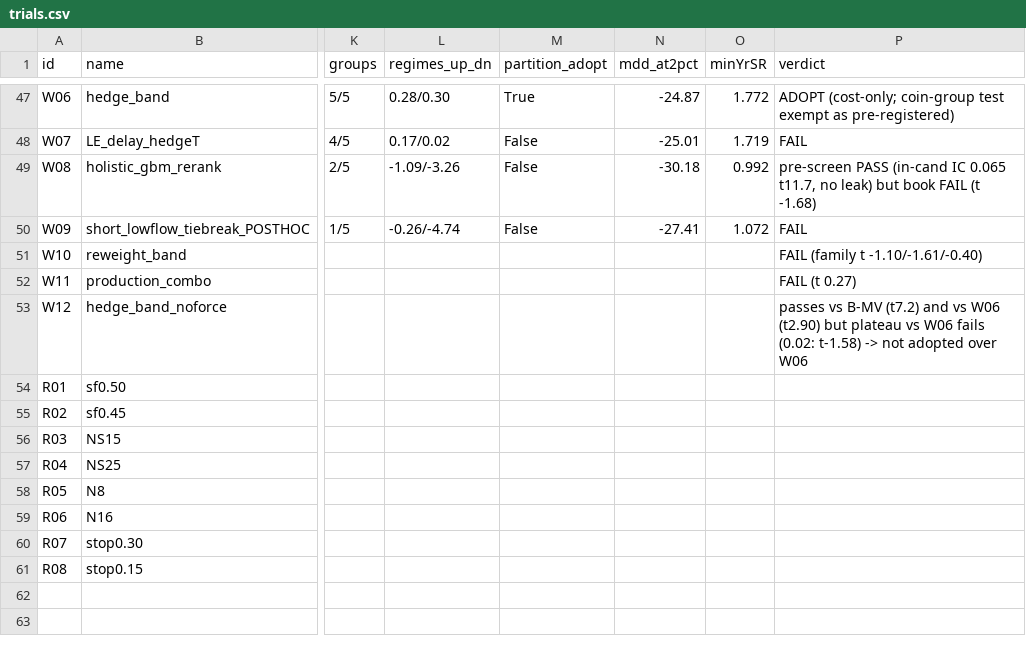
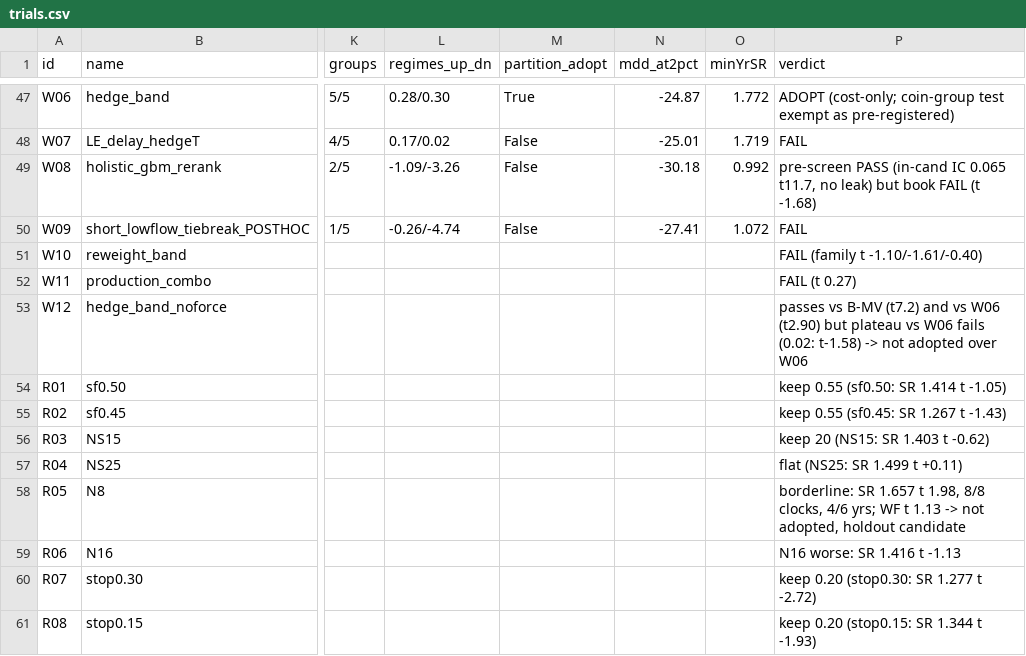
Before and after one commit to miinren/jjajanggg, a CSV file: research/xs_crypto/results/wave3c/trials.csv, drawn as a sheet; only a part is shown, gaps mark what is left out; the diff names each change by its address in the sheet, - before the commit and + after, or states it on an @@ line.

```diff
--- a/research/xs_crypto/results/wave3c/trials.csv
+++ b/research/xs_crypto/results/wave3c/trials.csv
-P54 (verdict): (empty)
+P54 (verdict): keep 0.55 (sf0.50: SR 1.414 t -1.05)
-P55 (verdict): (empty)
+P55 (verdict): keep 0.55 (sf0.45: SR 1.267 t -1.43)
-P56 (verdict): (empty)
+P56 (verdict): keep 20 (NS15: SR 1.403 t -0.62)
-P57 (verdict): (empty)
+P57 (verdict): flat (NS25: SR 1.499 t +0.11)
-P58 (verdict): (empty)
+P58 (verdict): borderline: SR 1.657 t 1.98, 8/8 clocks, 4/6 yrs; WF t 1.13 -> not adopted, holdout candidate
-P59 (verdict): (empty)
+P59 (verdict): N16 worse: SR 1.416 t -1.13
-P60 (verdict): (empty)
+P60 (verdict): keep 0.20 (stop0.30: SR 1.277 t -2.72)
-P61 (verdict): (empty)
+P61 (verdict): keep 0.20 (stop0.15: SR 1.344 t -1.93)
```
Also changed, not shown: 2 other files.
